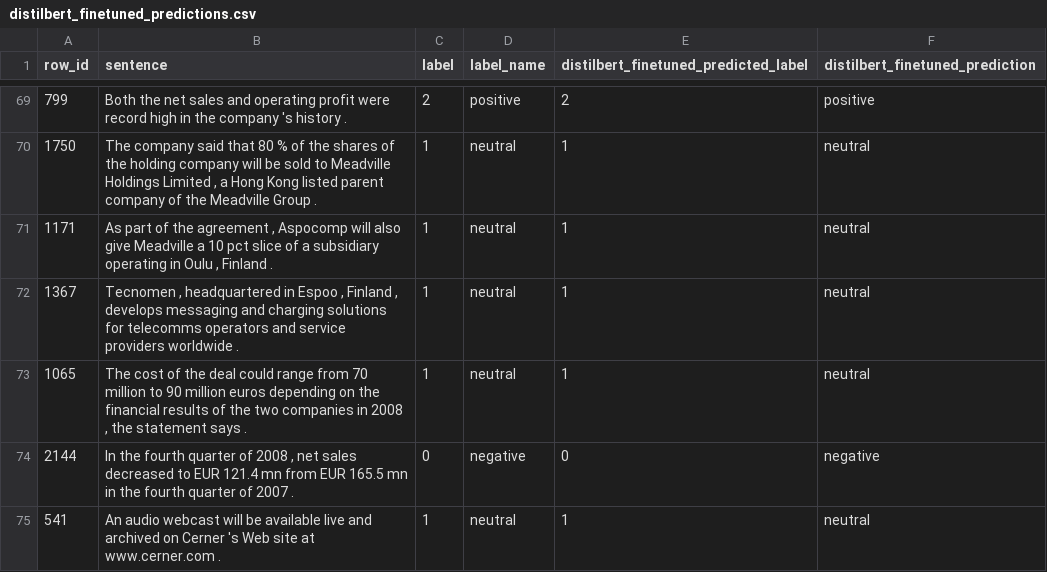
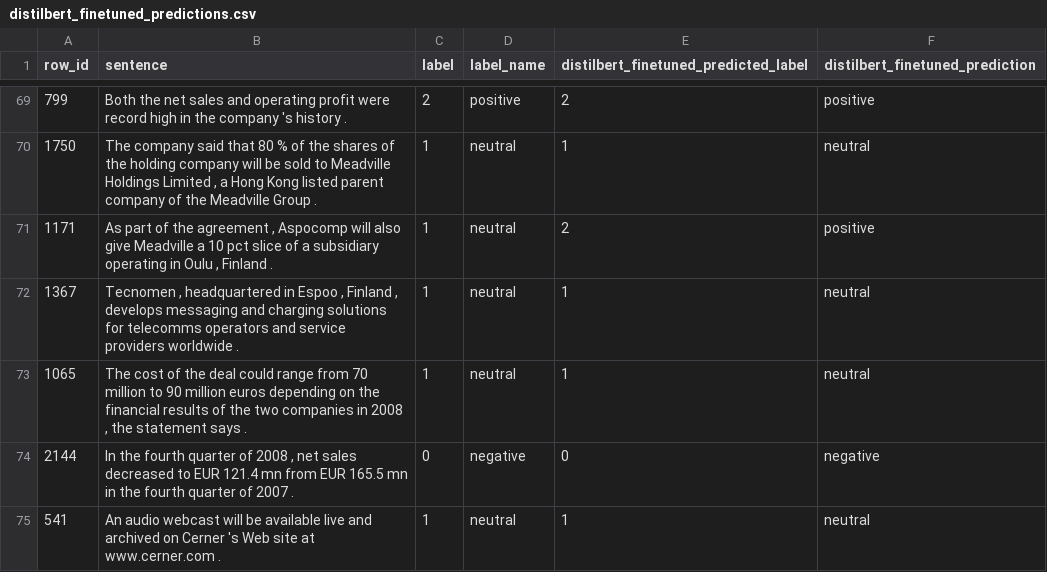
Before and after one commit to DraganStojcevski/diplomska-nlp, a CSV file: results/distilbert_finetuned_predictions.csv, drawn as a sheet; only a part is shown, gaps mark what is left out; the diff covers the shown part only.

```diff
--- a/results/distilbert_finetuned_predictions.csv
+++ b/results/distilbert_finetuned_predictions.csv
@@ -70,3 +70,3 @@ row_id,sentence,label,label_name,distilbert_finetuned_predicted_label,distilbert
 1750,"The company said that 80 % of the shares of the holding company will be sold to Meadville Holdings Limited , a Hong Kong listed parent company of the Meadville Group .",1,neutral,1,neutral
-1171,"As part of the agreement , Aspocomp will also give Meadville a 10 pct slice of a subsidiary operating in Oulu , Finland .",1,neutral,1,neutral
+1171,"As part of the agreement , Aspocomp will also give Meadville a 10 pct slice of a subsidiary operating in Oulu , Finland .",1,neutral,2,positive
 1367,"Tecnomen , headquartered in Espoo , Finland , develops messaging and charging solutions for telecomms operators and service providers worldwide .",1,neutral,1,neutral
```
Also changed, not shown: 26 edited cells elsewhere in this file, results/distilbert_finetuned_training_history.csv, results/model_comparison.csv, 13 other files.
